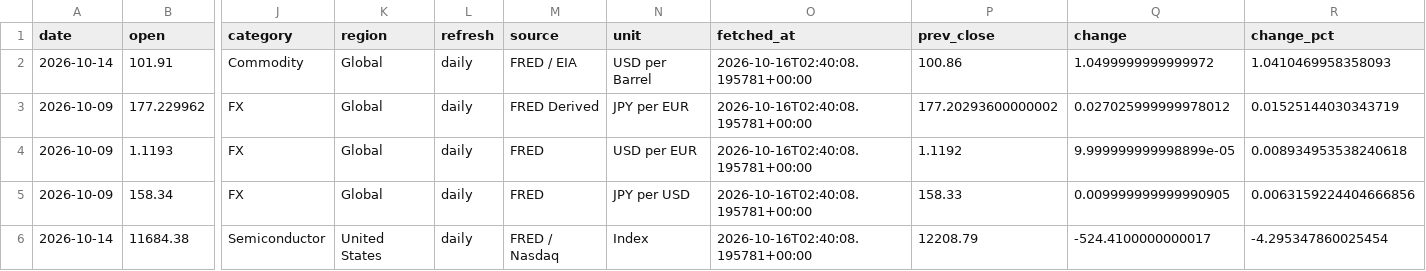
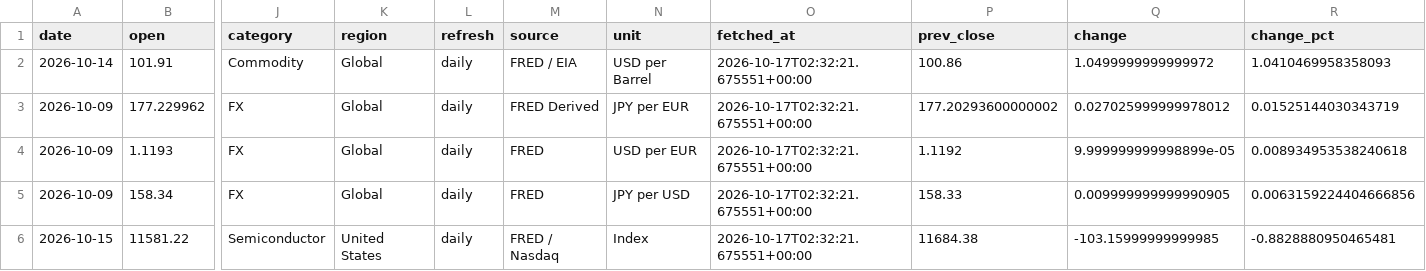
Before and after one commit to tomoki1982/Trend-Analysis, a CSV file: data/latest_snapshot.csv, drawn as a sheet; only a part is shown, gaps mark what is left out; removed rows and columns are numbered as before the commit, all else as after; rows hold the shown columns only; the diff names each change by its address in the sheet, - before the commit and + after, or states it on an @@ line.

```diff
--- a/data/latest_snapshot.csv
+++ b/data/latest_snapshot.csv
-O2:O5 (fetched_at): 2026-10-16T02:40:08.195781+00:00
+O2:O5 (fetched_at): 2026-10-17T02:32:21.675551+00:00
-row 6: 2026-10-14 | 11684.38 | Semiconductor | United States | daily | FRED / Nasdaq | Index | 2026-10-16T02:40:08.195781+00:00 | 12208.79 | -524.4100000000017 | -4.295347860025454
+row 6: 2026-10-15 | 11581.22 | Semiconductor | United States | daily | FRED / Nasdaq | Index | 2026-10-17T02:32:21.675551+00:00 | 11684.38 | -103.15999999999985 | -0.8828880950465481
```
Also changed, not shown: data/history_daily_2026.csv.
